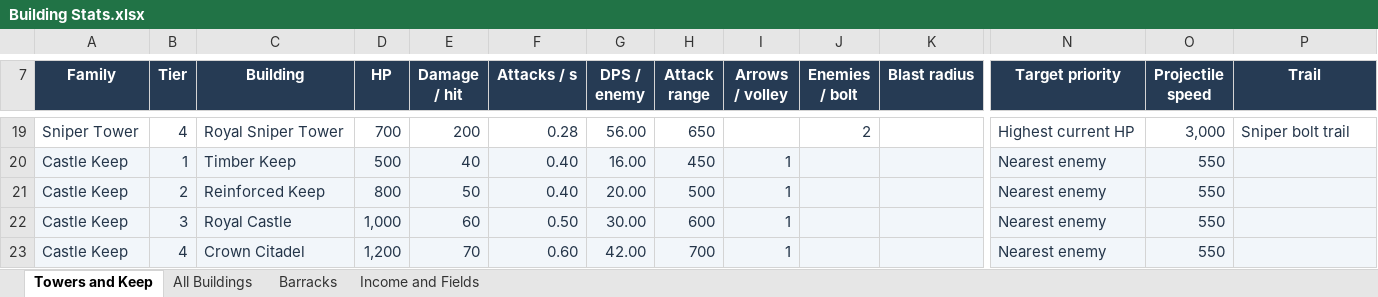
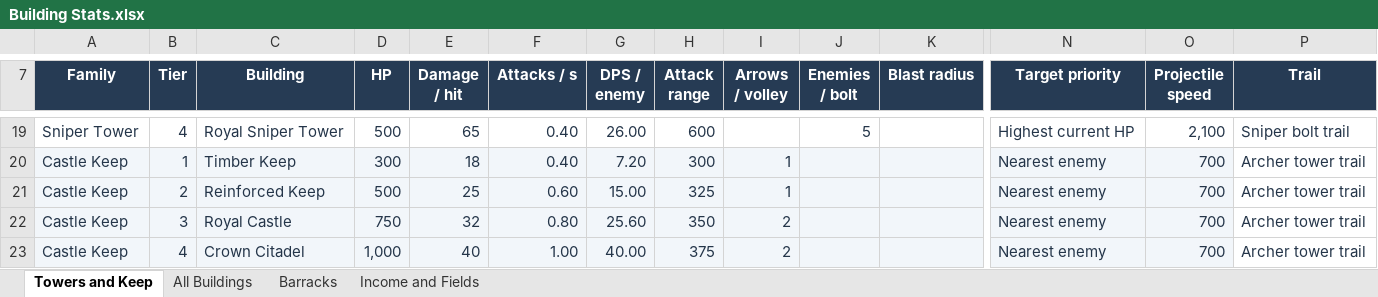
Before and after one commit to 3WeaponGames/herokingdomdefense, an Excel workbook: Building Stats.xlsx, sheet Towers and Keep, drawn as a sheet; only a part is shown, gaps mark what is left out; values as stored, in another font and other column widths than the file's, no borders; table styles not drawn; the diff covers the shown part only; the diff names each change by its address in the sheet, - before the commit and + after, or states it on an @@ line.

```diff
--- a/Building Stats.xlsx (sheet Towers and Keep)
+++ b/Building Stats.xlsx (sheet Towers and Keep)
-D19 (HP): 700
+D19 (HP): 500
-E19 (Damage / hit): 200
+E19 (Damage / hit): 65
-F19 (Attacks / s): 0.28
+F19 (Attacks / s): 0.40
-G19 (DPS / enemy): 56.00
+G19 (DPS / enemy): 26.00
-H19 (Attack range): 650
+H19 (Attack range): 600
-J19 (Enemies / bolt): 2
+J19 (Enemies / bolt): 5
-O19 (Projectile speed): 3,000
+O19 (Projectile speed): 2,100
-D20 (HP): 500
+D20 (HP): 300
-E20 (Damage / hit): 40
+E20 (Damage / hit): 18
-G20 (DPS / enemy): 16.00
+G20 (DPS / enemy): 7.20
-H20 (Attack range): 450
+H20 (Attack range): 300
-O20:O23 (Projectile speed): 550
+O20:O23 (Projectile speed): 700
-P20:P23 (Trail): (empty)
+P20:P23 (Trail): Archer tower trail
-P20:P23 fill: #F2F6FA
+P20:P23 fill: none
-D21 (HP): 800
+D21 (HP): 500
-E21 (Damage / hit): 50
+E21 (Damage / hit): 25
-F21 (Attacks / s): 0.40
+F21 (Attacks / s): 0.60
-G21 (DPS / enemy): 20.00
+G21 (DPS / enemy): 15.00
-H21 (Attack range): 500
+H21 (Attack range): 325
-D22 (HP): 1,000
+D22 (HP): 750
-E22 (Damage / hit): 60
+E22 (Damage / hit): 32
-F22 (Attacks / s): 0.50
+F22 (Attacks / s): 0.80
-G22 (DPS / enemy): 30.00
+G22 (DPS / enemy): 25.60
-H22 (Attack range): 600
+H22 (Attack range): 350
-I22:I23 (Arrows / volley): 1
+I22:I23 (Arrows / volley): 2
-D23 (HP): 1,200
+D23 (HP): 1,000
-E23 (Damage / hit): 70
+E23 (Damage / hit): 40
-F23 (Attacks / s): 0.60
+F23 (Attacks / s): 1.00
-G23 (DPS / enemy): 42.00
+G23 (DPS / enemy): 40.00
-H23 (Attack range): 700
+H23 (Attack range): 375
```
Also changed, not shown: 66 edited cells elsewhere in this sheet, 2 other files.
